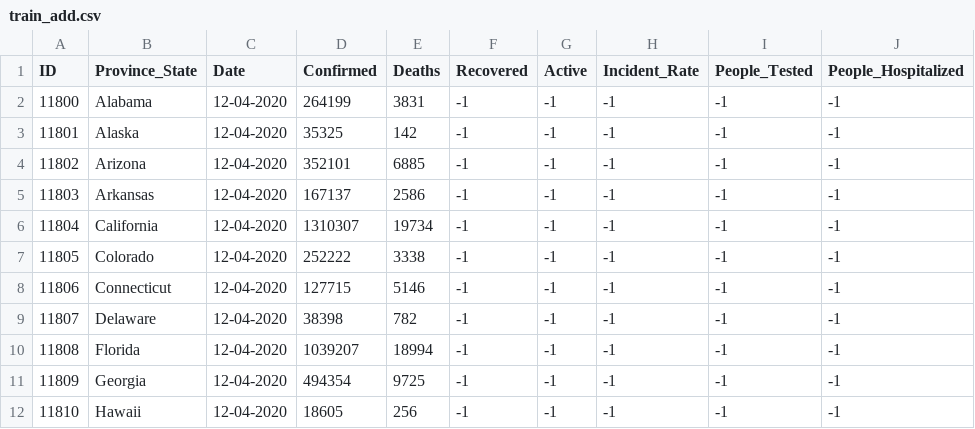
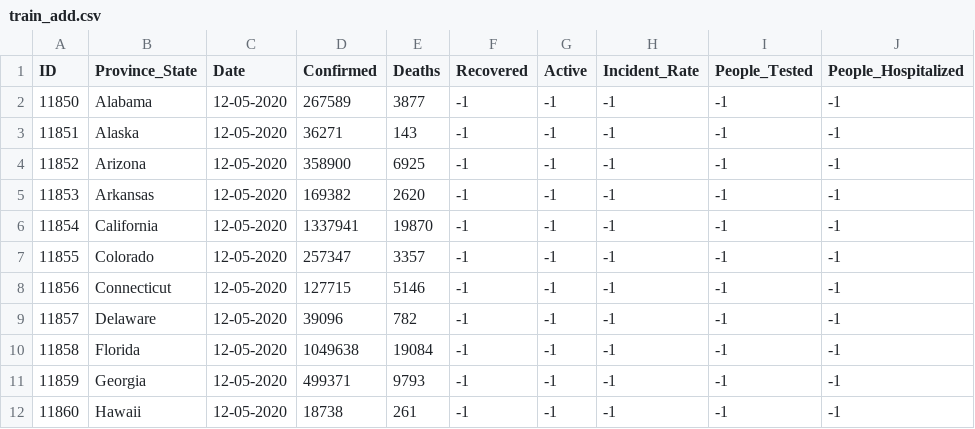
Before and after one commit to KeshavC217/CS145_Team25, a CSV file: src/SVM_round2/train_add.csv, drawn as a sheet; only a part is shown; the diff covers the shown part only; the diff names each change by its address in the sheet, - before the commit and + after, or states it on an @@ line.

```diff
--- a/src/SVM_round2/train_add.csv
+++ b/src/SVM_round2/train_add.csv
-A2 (ID): 11800
+A2 (ID): 11850
-C2:C12 (Date): 12-04-2020
+C2:C12 (Date): 12-05-2020
-D2 (Confirmed): 264199
+D2 (Confirmed): 267589
-E2 (Deaths): 3831
+E2 (Deaths): 3877
-A3 (ID): 11801
+A3 (ID): 11851
-D3 (Confirmed): 35325
+D3 (Confirmed): 36271
-E3 (Deaths): 142
+E3 (Deaths): 143
-A4 (ID): 11802
+A4 (ID): 11852
-D4 (Confirmed): 352101
+D4 (Confirmed): 358900
-E4 (Deaths): 6885
+E4 (Deaths): 6925
-A5 (ID): 11803
+A5 (ID): 11853
-D5 (Confirmed): 167137
+D5 (Confirmed): 169382
-E5 (Deaths): 2586
+E5 (Deaths): 2620
-A6 (ID): 11804
+A6 (ID): 11854
-D6 (Confirmed): 1310307
+D6 (Confirmed): 1337941
-E6 (Deaths): 19734
+E6 (Deaths): 19870
-A7 (ID): 11805
+A7 (ID): 11855
-D7 (Confirmed): 252222
+D7 (Confirmed): 257347
-E7 (Deaths): 3338
+E7 (Deaths): 3357
-A8 (ID): 11806
+A8 (ID): 11856
-A9 (ID): 11807
+A9 (ID): 11857
-D9 (Confirmed): 38398
+D9 (Confirmed): 39096
-A10 (ID): 11808
+A10 (ID): 11858
-D10 (Confirmed): 1039207
+D10 (Confirmed): 1049638
-E10 (Deaths): 18994
+E10 (Deaths): 19084
-A11 (ID): 11809
+A11 (ID): 11859
-D11 (Confirmed): 494354
+D11 (Confirmed): 499371
-E11 (Deaths): 9725
+E11 (Deaths): 9793
-A12 (ID): 11810
+A12 (ID): 11860
-D12 (Confirmed): 18605
+D12 (Confirmed): 18738
-E12 (Deaths): 256
+E12 (Deaths): 261
```
Also changed, not shown: 148 edited cells elsewhere in this file, 4 other files.
